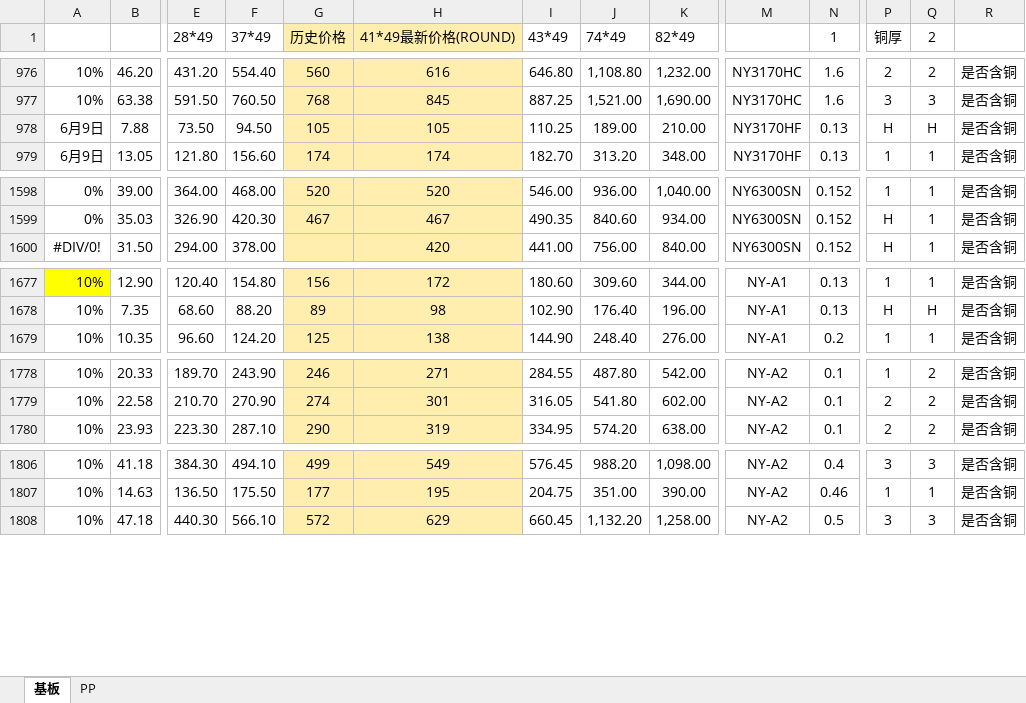
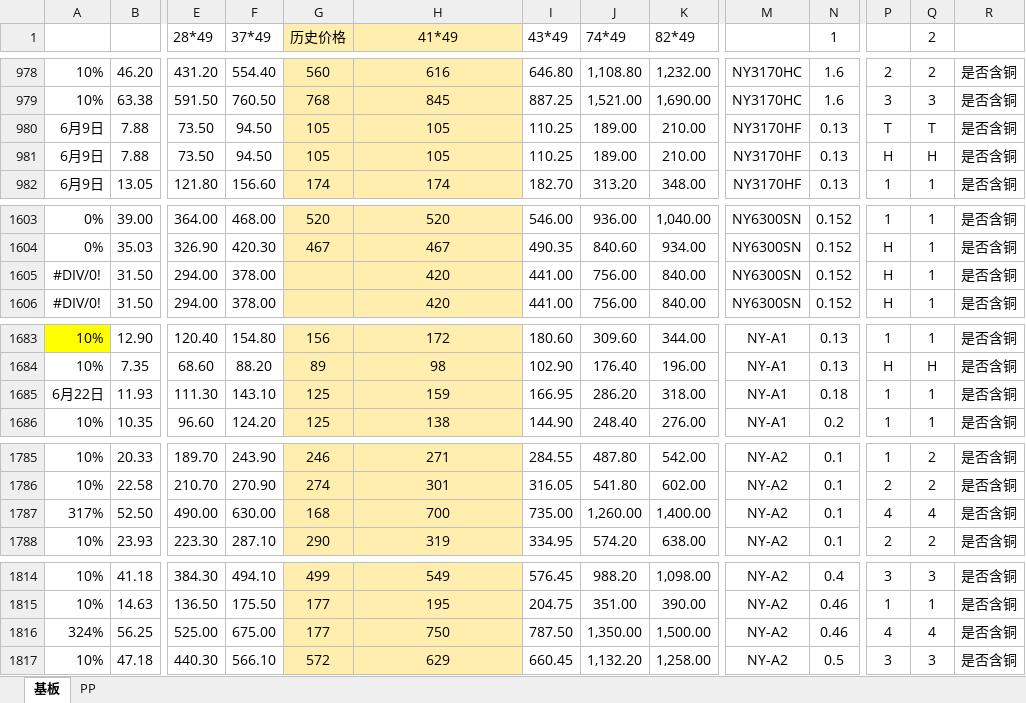
Before and after one commit to ivonmaryann-cmyk/nanya-marketing-os, an Excel workbook: fangzheng_web_app/default_rules/price_calculation/jingwang/new/price_rules.xlsx, sheet 基板, drawn as a sheet; only a part is shown, gaps mark what is left out; values as stored, in another font and other column widths than the file's, no borders; rows hold the shown columns only; the diff covers the shown part only; the diff names each change by its address in the sheet, - before the commit and + after, or states it on an @@ line.

```diff
--- a/fangzheng_web_app/default_rules/price_calculation/jingwang/new/price_rules.xlsx (sheet 基板)
+++ b/fangzheng_web_app/default_rules/price_calculation/jingwang/new/price_rules.xlsx (sheet 基板)
-H1: 41*49最新价格(ROUND)
+H1: 41*49
-P1: 铜厚
+P1: (empty)
+row 980: 6月9日 | 7.88 | 73.50 | 94.50 | 105 | 105 | 110.25 | 189.00 | 210.00 | NY3170HF | 0.13 | T | T | 是否含铜
+row 1605: #DIV/0! | 31.50 | 294.00 | 378.00 |  | 420 | 441.00 | 756.00 | 840.00 | NY6300SN | 0.152 | H | 1 | 是否含铜
+row 1685: 6月22日 | 11.93 | 111.30 | 143.10 | 125 | 159 | 166.95 | 286.20 | 318.00 | NY-A1 | 0.18 | 1 | 1 | 是否含铜
+row 1787: 317% | 52.50 | 490.00 | 630.00 | 168 | 700 | 735.00 | 1,260.00 | 1,400.00 | NY-A2 | 0.1 | 4 | 4 | 是否含铜
+row 1816: 324% | 56.25 | 525.00 | 675.00 | 177 | 750 | 787.50 | 1,350.00 | 1,500.00 | NY-A2 | 0.46 | 4 | 4 | 是否含铜
```
Also changed, not shown: 6 added rows, 2 removed rows, 5 edited cells and cell formats elsewhere in this sheet, sheet PP, formulas that keep their value, fangzheng_web_app/default_rules/bomin_price_rules.xlsx, fangzheng_web_app/default_rules/price_calculation/plin/price_rules.xlsx, 19 other files.
